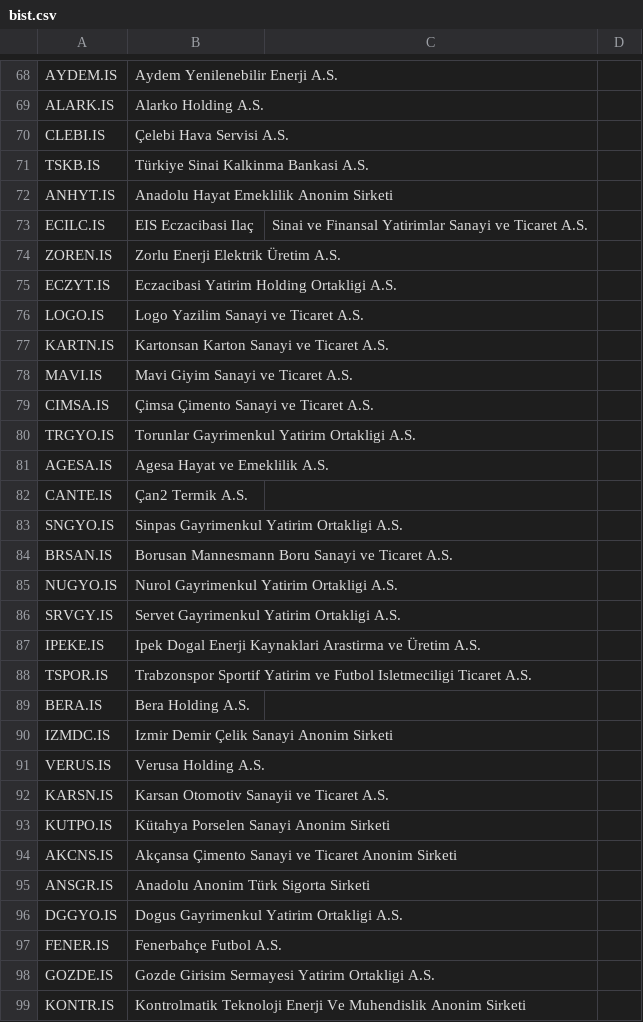
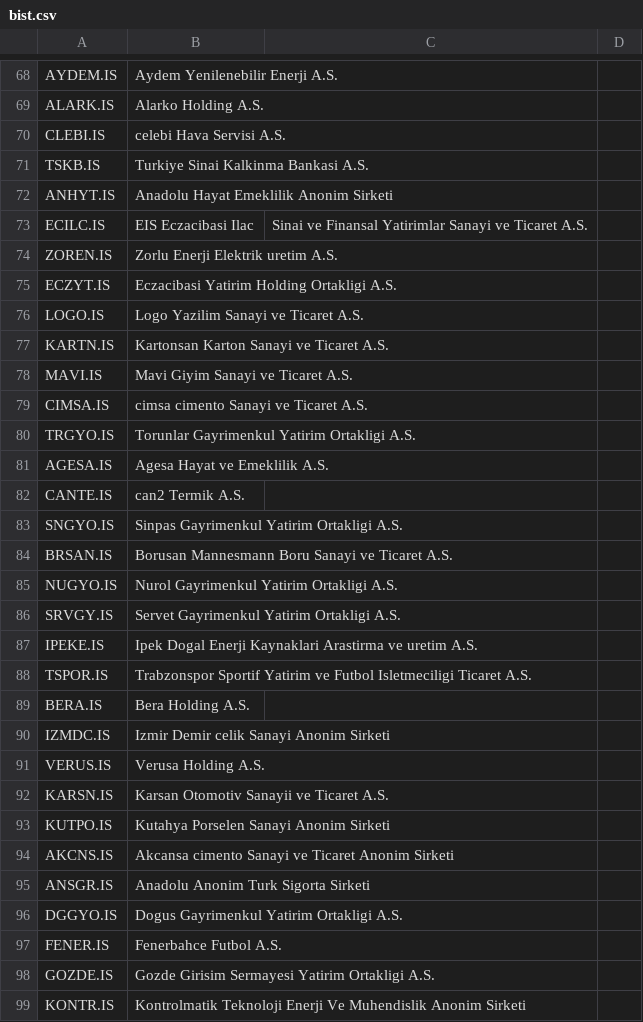
Before and after one commit to adanisman/MyTraderStockSignals, a CSV file: bist.csv, drawn as a sheet; only a part is shown, gaps mark what is left out; the diff covers the shown part only.

```diff
--- a/bist.csv
+++ b/bist.csv
@@ -69,7 +69,7 @@ AYDEM.IS,Aydem Yenilenebilir Enerji A.S.
 ALARK.IS,Alarko Holding A.S.
-CLEBI.IS,Çelebi Hava Servisi A.S.
-TSKB.IS,Türkiye Sinai Kalkinma Bankasi A.S.
+CLEBI.IS,celebi Hava Servisi A.S.
+TSKB.IS,Turkiye Sinai Kalkinma Bankasi A.S.
 ANHYT.IS,Anadolu Hayat Emeklilik Anonim Sirketi
-ECILC.IS,EIS Eczacibasi Ilaç, Sinai ve Finansal Yatirimlar Sanayi ve Ticaret A.S.
-ZOREN.IS,Zorlu Enerji Elektrik Üretim A.S.
+ECILC.IS,EIS Eczacibasi Ilac, Sinai ve Finansal Yatirimlar Sanayi ve Ticaret A.S.
+ZOREN.IS,Zorlu Enerji Elektrik uretim A.S.
 ECZYT.IS,Eczacibasi Yatirim Holding Ortakligi A.S.
@@ -78,6 +78,6 @@ KARTN.IS,Kartonsan Karton Sanayi ve Ticaret A.S.
 MAVI.IS,Mavi Giyim Sanayi ve Ticaret A.S.
-CIMSA.IS,Çimsa Çimento Sanayi ve Ticaret A.S.
+CIMSA.IS,cimsa cimento Sanayi ve Ticaret A.S.
 TRGYO.IS,Torunlar Gayrimenkul Yatirim Ortakligi A.S.
 AGESA.IS,Agesa Hayat ve Emeklilik A.S.
-CANTE.IS,Çan2 Termik A.S.
+CANTE.IS,can2 Termik A.S.
 SNGYO.IS,Sinpas Gayrimenkul Yatirim Ortakligi A.S.
@@ -86,13 +86,13 @@ NUGYO.IS,Nurol Gayrimenkul Yatirim Ortakligi A.S.
 SRVGY.IS,Servet Gayrimenkul Yatirim Ortakligi A.S.
-IPEKE.IS,Ipek Dogal Enerji Kaynaklari Arastirma ve Üretim A.S.
+IPEKE.IS,Ipek Dogal Enerji Kaynaklari Arastirma ve uretim A.S.
 TSPOR.IS,Trabzonspor Sportif Yatirim ve Futbol Isletmeciligi Ticaret A.S.
 BERA.IS,Bera Holding A.S.
-IZMDC.IS,Izmir Demir Çelik Sanayi Anonim Sirketi
+IZMDC.IS,Izmir Demir celik Sanayi Anonim Sirketi
 VERUS.IS,Verusa Holding A.S.
 KARSN.IS,Karsan Otomotiv Sanayii ve Ticaret A.S.
-KUTPO.IS,Kütahya Porselen Sanayi Anonim Sirketi
-AKCNS.IS,Akçansa Çimento Sanayi ve Ticaret Anonim Sirketi
-ANSGR.IS,Anadolu Anonim Türk Sigorta Sirketi
+KUTPO.IS,Kutahya Porselen Sanayi Anonim Sirketi
+AKCNS.IS,Akcansa cimento Sanayi ve Ticaret Anonim Sirketi
+ANSGR.IS,Anadolu Anonim Turk Sigorta Sirketi
 DGGYO.IS,Dogus Gayrimenkul Yatirim Ortakligi A.S.
-FENER.IS,Fenerbahçe Futbol A.S.
+FENER.IS,Fenerbahce Futbol A.S.
 GOZDE.IS,Gozde Girisim Sermayesi Yatirim Ortakligi A.S.
```
Also changed, not shown: 7 removed rows and 86 edited cells elsewhere in this file.
